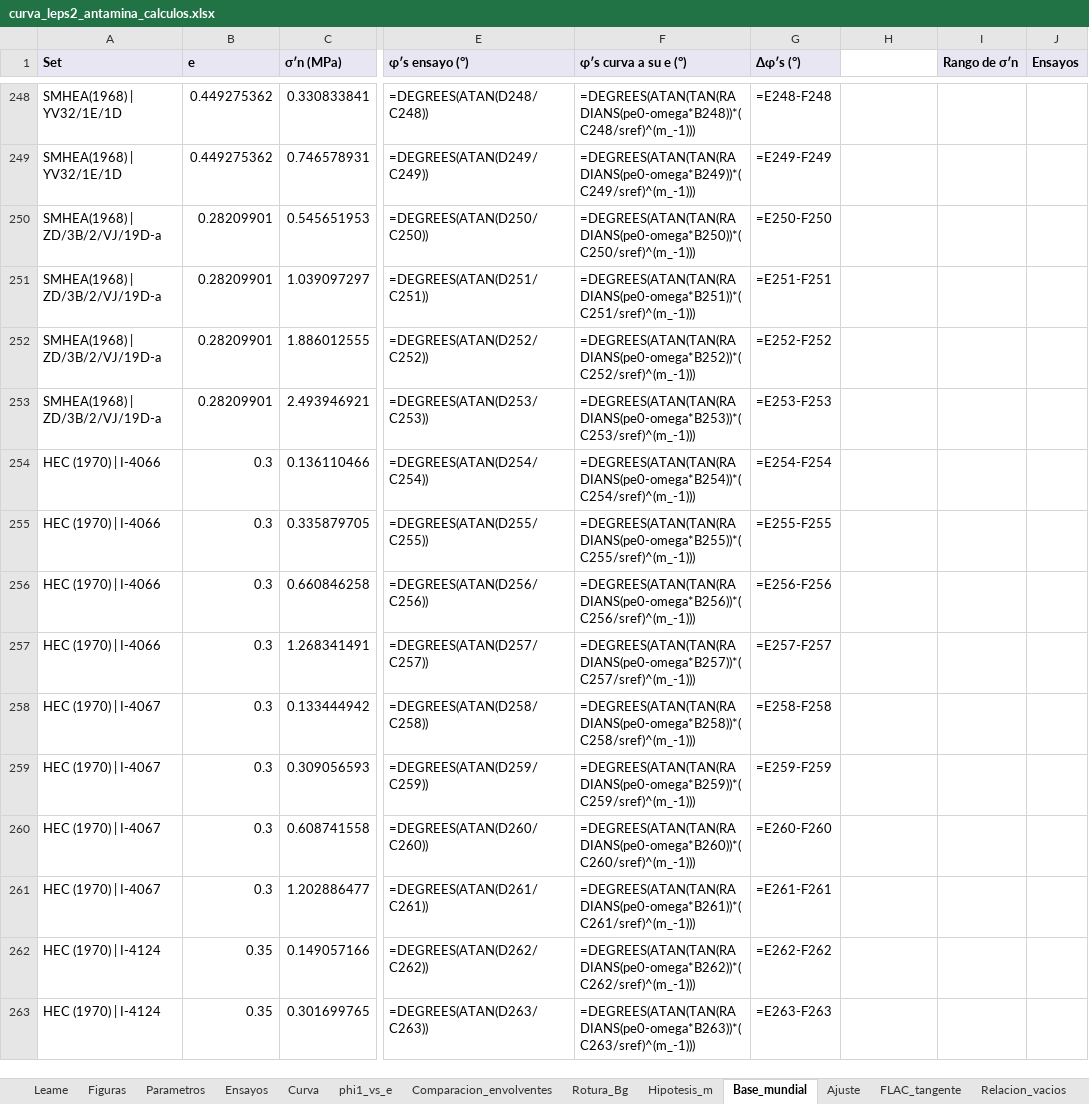
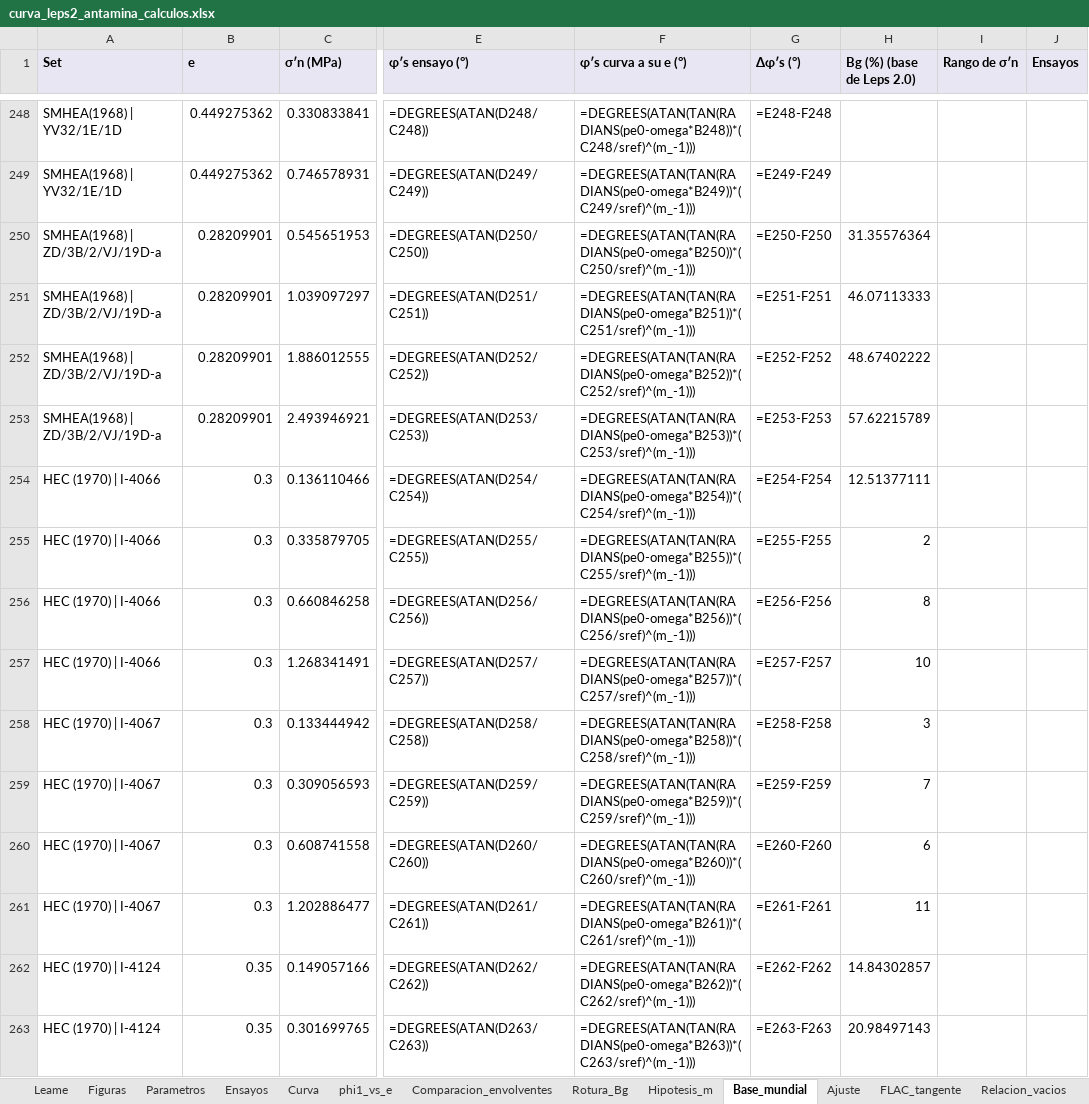
Before and after one commit to arturoanticona12/geotecnia, an Excel workbook: leps2/Aporte_alto_confinamiento/eor_antamina/curva_leps2_antamina_calculos.xlsx, sheet Base_mundial, drawn as a sheet; only a part is shown, gaps mark what is left out; values as stored, in another font and other column widths than the file's, no borders; formulas without a stored value are shown as written; the diff covers the shown part only; the diff names each change by its address in the sheet, - before the commit and + after, or states it on an @@ line.

```diff
--- a/leps2/Aporte_alto_confinamiento/eor_antamina/curva_leps2_antamina_calculos.xlsx (sheet Base_mundial)
+++ b/leps2/Aporte_alto_confinamiento/eor_antamina/curva_leps2_antamina_calculos.xlsx (sheet Base_mundial)
-H1: (empty)
+H1: Bg (%) (base de Leps 2.0)
-H1 fill: none
+H1 fill: #E8E6F2
-H250 (Bg (%) (base de Leps 2.0)): (empty)
+H250 (Bg (%) (base de Leps 2.0)): 31.35576364
-H251 (Bg (%) (base de Leps 2.0)): (empty)
+H251 (Bg (%) (base de Leps 2.0)): 46.07113333
-H252 (Bg (%) (base de Leps 2.0)): (empty)
+H252 (Bg (%) (base de Leps 2.0)): 48.67402222
-H253 (Bg (%) (base de Leps 2.0)): (empty)
+H253 (Bg (%) (base de Leps 2.0)): 57.62215789
-H254 (Bg (%) (base de Leps 2.0)): (empty)
+H254 (Bg (%) (base de Leps 2.0)): 12.51377111
-H255 (Bg (%) (base de Leps 2.0)): (empty)
+H255 (Bg (%) (base de Leps 2.0)): 2
-H256 (Bg (%) (base de Leps 2.0)): (empty)
+H256 (Bg (%) (base de Leps 2.0)): 8
-H257 (Bg (%) (base de Leps 2.0)): (empty)
+H257 (Bg (%) (base de Leps 2.0)): 10
-H258 (Bg (%) (base de Leps 2.0)): (empty)
+H258 (Bg (%) (base de Leps 2.0)): 3
-H259 (Bg (%) (base de Leps 2.0)): (empty)
+H259 (Bg (%) (base de Leps 2.0)): 7
-H260 (Bg (%) (base de Leps 2.0)): (empty)
+H260 (Bg (%) (base de Leps 2.0)): 6
-H261 (Bg (%) (base de Leps 2.0)): (empty)
+H261 (Bg (%) (base de Leps 2.0)): 11
-H262 (Bg (%) (base de Leps 2.0)): (empty)
+H262 (Bg (%) (base de Leps 2.0)): 14.84302857
-H263 (Bg (%) (base de Leps 2.0)): (empty)
+H263 (Bg (%) (base de Leps 2.0)): 20.98497143
```
Also changed, not shown: 3 added rows, 448 edited cells and cell formats elsewhere in this sheet, 2 other files.
